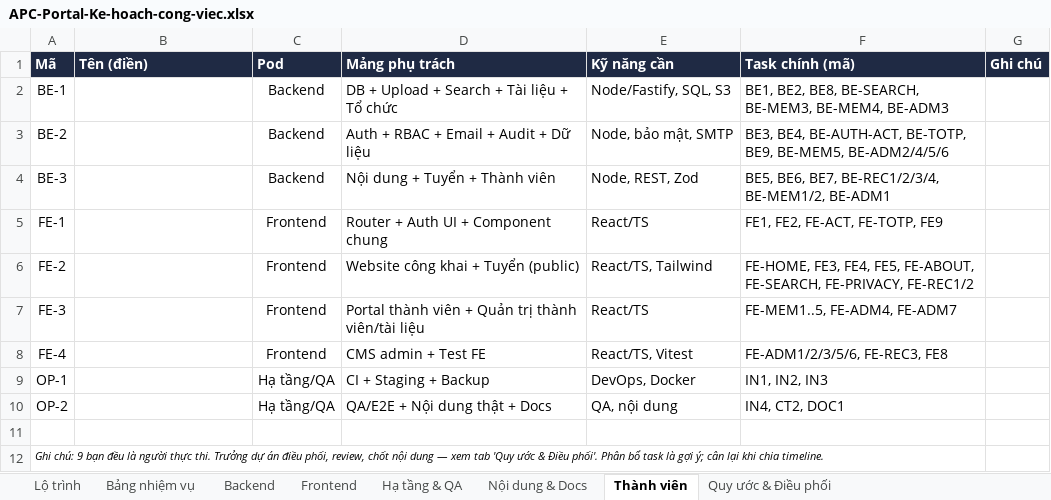
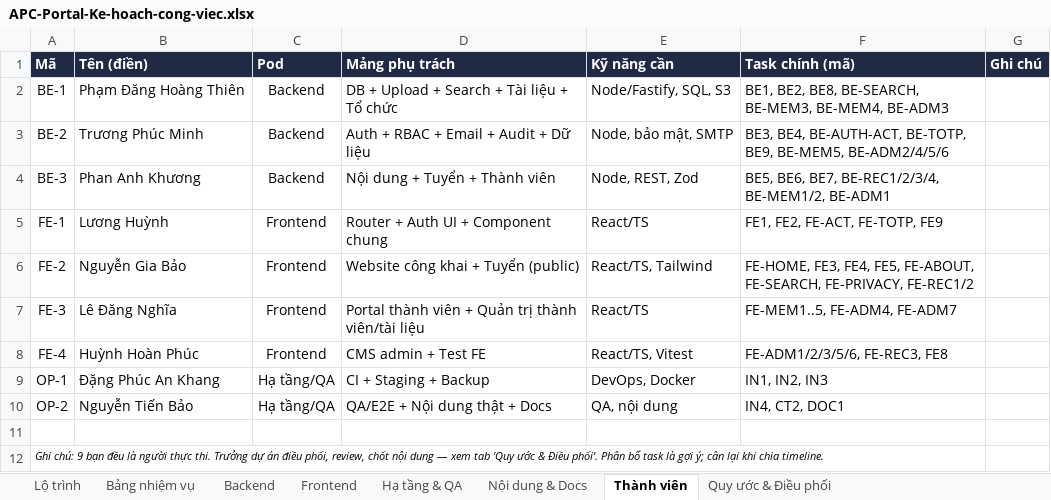
Before and after one commit to GrootTheDeveloper/apc-portal, an Excel workbook: APC-Portal-Ke-hoach-cong-viec.xlsx, sheet Thành viên, drawn as a sheet; values as stored, in another font and other column widths than the file's, no borders; the diff names each change by its address in the sheet, - before the commit and + after, or states it on an @@ line.

```diff
--- a/APC-Portal-Ke-hoach-cong-viec.xlsx (sheet Thành viên)
+++ b/APC-Portal-Ke-hoach-cong-viec.xlsx (sheet Thành viên)
-B2 (Tên (điền)): (empty)
+B2 (Tên (điền)): Phạm Đăng Hoàng Thiên
-B3 (Tên (điền)): (empty)
+B3 (Tên (điền)): Trương Phúc Minh
-B4 (Tên (điền)): (empty)
+B4 (Tên (điền)): Phan Anh Khương
-B5 (Tên (điền)): (empty)
+B5 (Tên (điền)): Lương Huỳnh
-B6 (Tên (điền)): (empty)
+B6 (Tên (điền)): Nguyễn Gia Bảo
-B7 (Tên (điền)): (empty)
+B7 (Tên (điền)): Lê Đăng Nghĩa
-B8 (Tên (điền)): (empty)
+B8 (Tên (điền)): Huỳnh Hoàn Phúc
-B9 (Tên (điền)): (empty)
+B9 (Tên (điền)): Đặng Phúc An Khang
-B10 (Tên (điền)): (empty)
+B10 (Tên (điền)): Nguyễn Tiến Bảo
```
Also changed, not shown: sheet Lộ trình, sheet Bảng nhiệm vụ.
